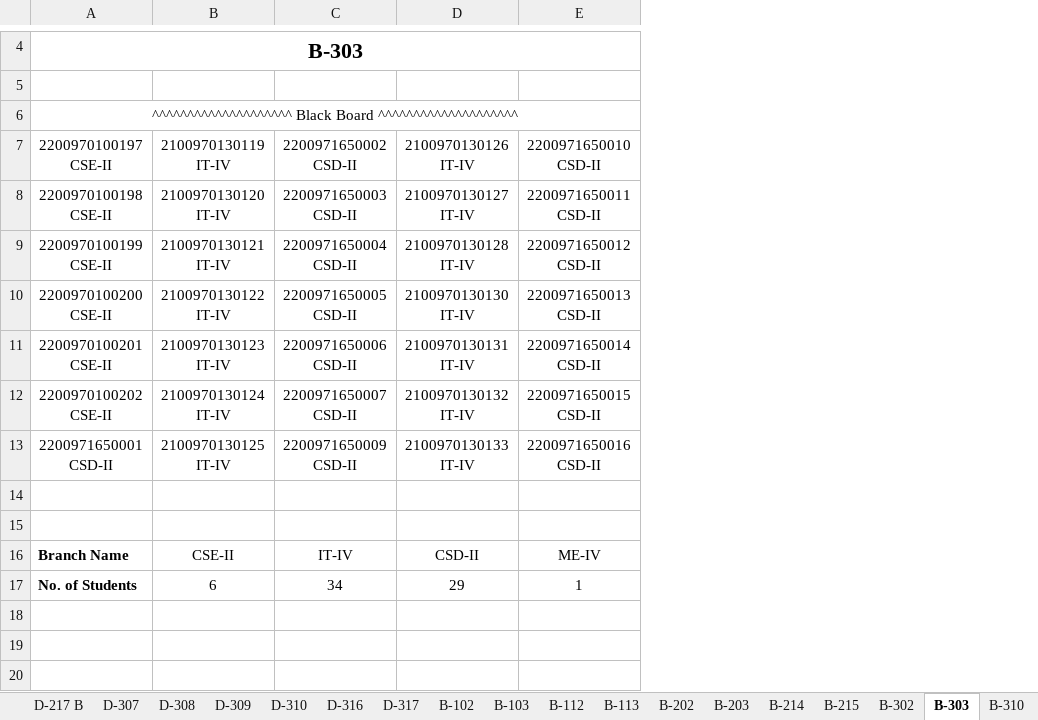
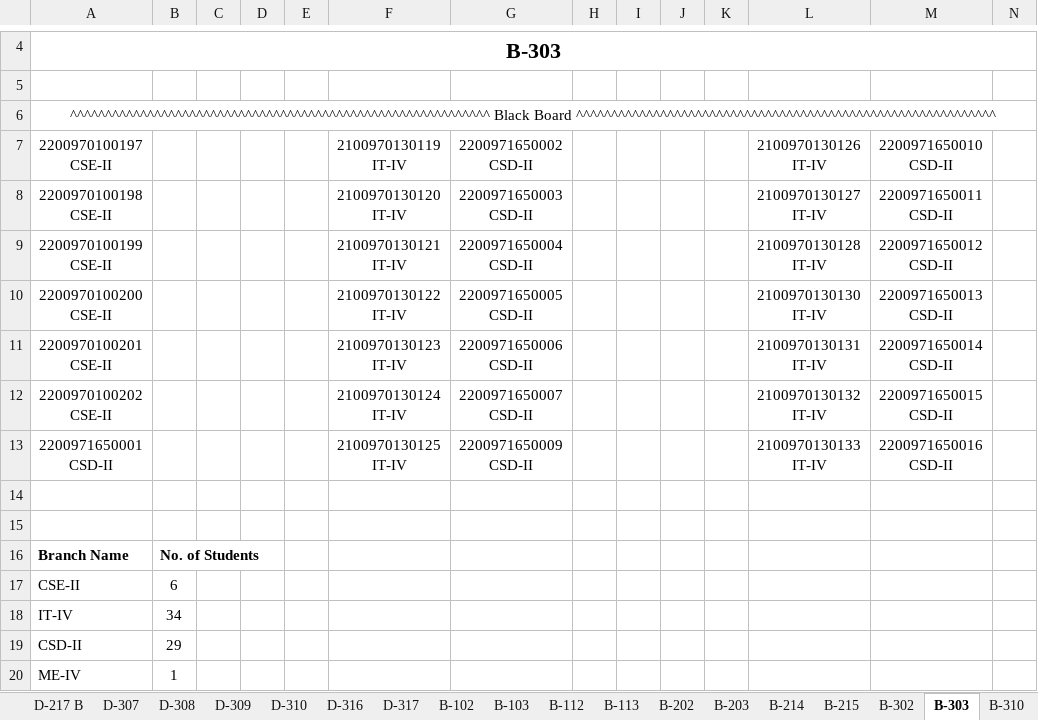
Before and after one commit to ankita311/new-major-project, an Excel workbook: backend/seating_plan.xlsx, sheet B-303, drawn as a sheet; only a part is shown, gaps mark what is left out; values as stored, in another font and other column widths than the file's, no borders; removed rows and columns are numbered as before the commit, all else as after; rows hold the shown columns only; the diff covers the shown part only; the diff names each change by its address in the sheet, - before the commit and + after, or states it on an @@ line.

```diff
--- a/backend/seating_plan.xlsx (sheet B-303)
+++ b/backend/seating_plan.xlsx (sheet B-303)
+column B, row 16: No. of Students
+column C, empty
+column D, empty
+column E, empty
+column H, empty
+column I, empty
+column J, empty
+column K, empty
+column N, empty
-A6 (2200970100197 CSE-II): ^^^^^^^^^^^^^^^^^^^^ Black Board ^^^^^^^^^^^^^^^^^^^^
+A6 (2200970100197 CSE-II): ^^^^^^^^^^^^^^^^^^^^^^^^^^^^^^^^^^^^^^^^^^^^^^^^^^^^^^^^^^^^ Black Board ^^^^^^^^^^^^^^^^^^^^^^^^^^^^^^^^^^^^^^^^^^^^^^^^^^^^^^^^^^^^
-F16 (2100970130119 IT-IV): CSE-II
+F16 (2100970130119 IT-IV): (empty)
-G16 (2200971650002 CSD-II): IT-IV
+G16 (2200971650002 CSD-II): (empty)
-L16 (2100970130126 IT-IV): CSD-II
+L16 (2100970130126 IT-IV): (empty)
-M16 (2200971650010 CSD-II): ME-IV
+M16 (2200971650010 CSD-II): (empty)
-row 17: No. of Students | 6 | 34 | 29 | 1
+row 17: CSE-II | 6
+row 18: IT-IV | 34
+row 19: CSD-II | 29
+row 20: ME-IV | 1
```
Also changed, not shown: 11 added columns elsewhere in this sheet, sheet C-102, sheet C-101, sheet D-205, sheet D-203, sheet D-316, sheet B-113, 28 more sheets, 4 other files.
